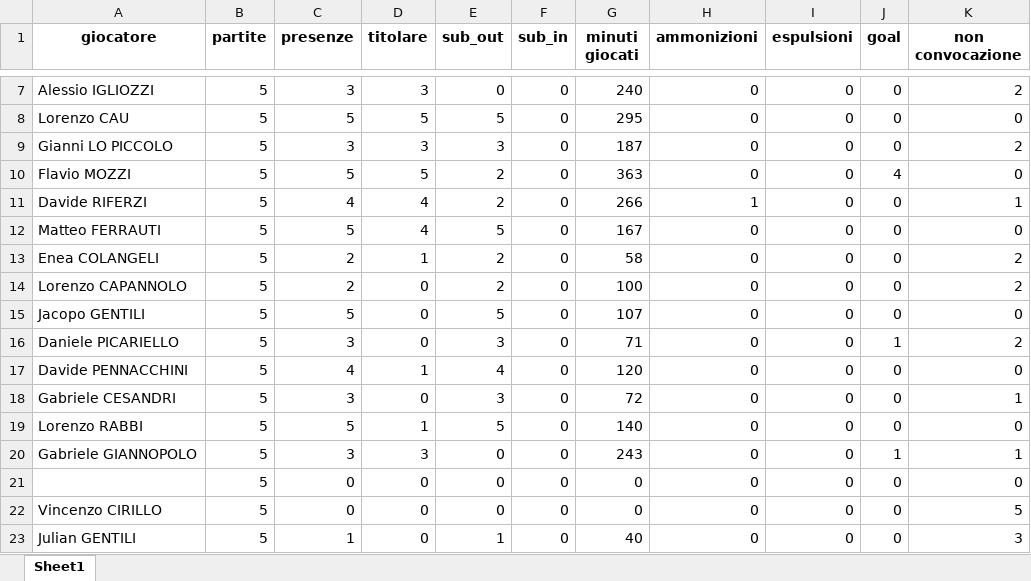
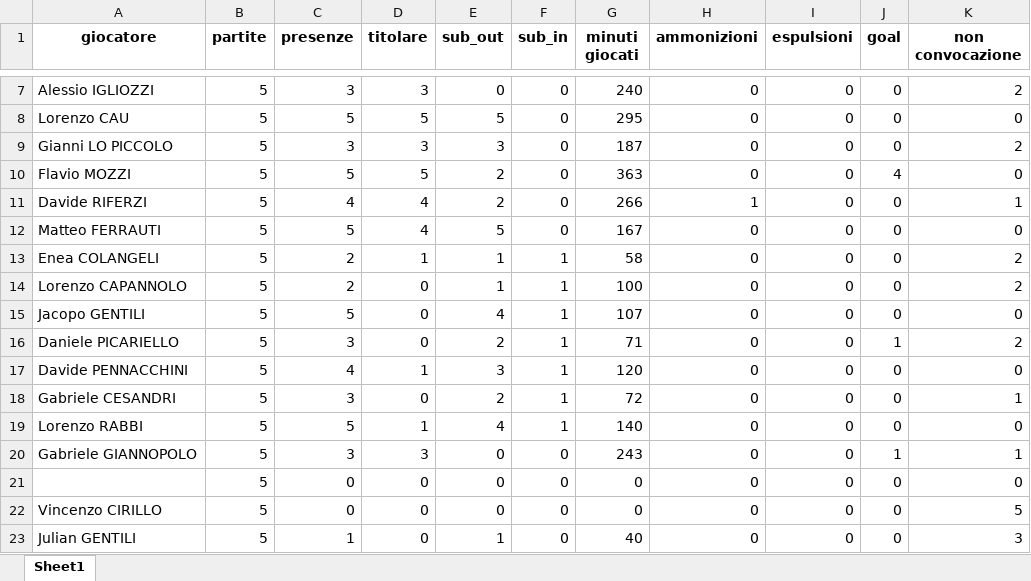
Before and after one commit to alesco1973/ASA_SGS, an Excel workbook: Campionato/U16P/reportistica.xlsx, sheet Sheet1, drawn as a sheet; only a part is shown, gaps mark what is left out; values as stored, in another font and other column widths than the file's, no borders; the diff names each change by its address in the sheet, - before the commit and + after, or states it on an @@ line.

```diff
--- a/Campionato/U16P/reportistica.xlsx (sheet Sheet1)
+++ b/Campionato/U16P/reportistica.xlsx (sheet Sheet1)
-E13:E14 (sub_out): 2
+E13:E14 (sub_out): 1
-F13:F19 (sub_in): 0
+F13:F19 (sub_in): 1
-E15 (sub_out): 5
+E15 (sub_out): 4
-E16 (sub_out): 3
+E16 (sub_out): 2
-E17 (sub_out): 4
+E17 (sub_out): 3
-E18 (sub_out): 3
+E18 (sub_out): 2
-E19 (sub_out): 5
+E19 (sub_out): 4
```
Also changed, not shown: Campionato/U16P/reportistica_U16P.xlsx, 1 other file.
